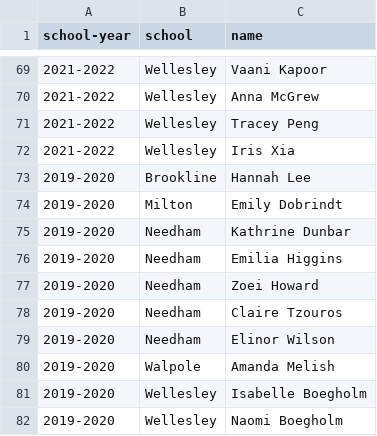
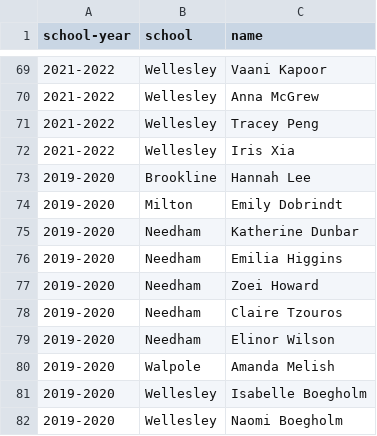
Before and after one commit to needhamswive/needhamswive.github.io, a TSV file: _data/high-school/archives/fall/girls/bay-state-conference/all-stars.tsv, drawn as a sheet; only a part is shown, gaps mark what is left out.

```diff
--- a/_data/high-school/archives/fall/girls/bay-state-conference/all-stars.tsv
+++ b/_data/high-school/archives/fall/girls/bay-state-conference/all-stars.tsv
@@ -74,3 +74,3 @@ school-year	school	name
 2019-2020	Milton	Emily Dobrindt
-2019-2020	Needham	Kathrine Dunbar
+2019-2020	Needham	Katherine Dunbar
 2019-2020	Needham	Emilia Higgins
```
Also changed, not shown: _data/high-school/archives/fall/girls/bay-state-conference/meet-records.csv.
